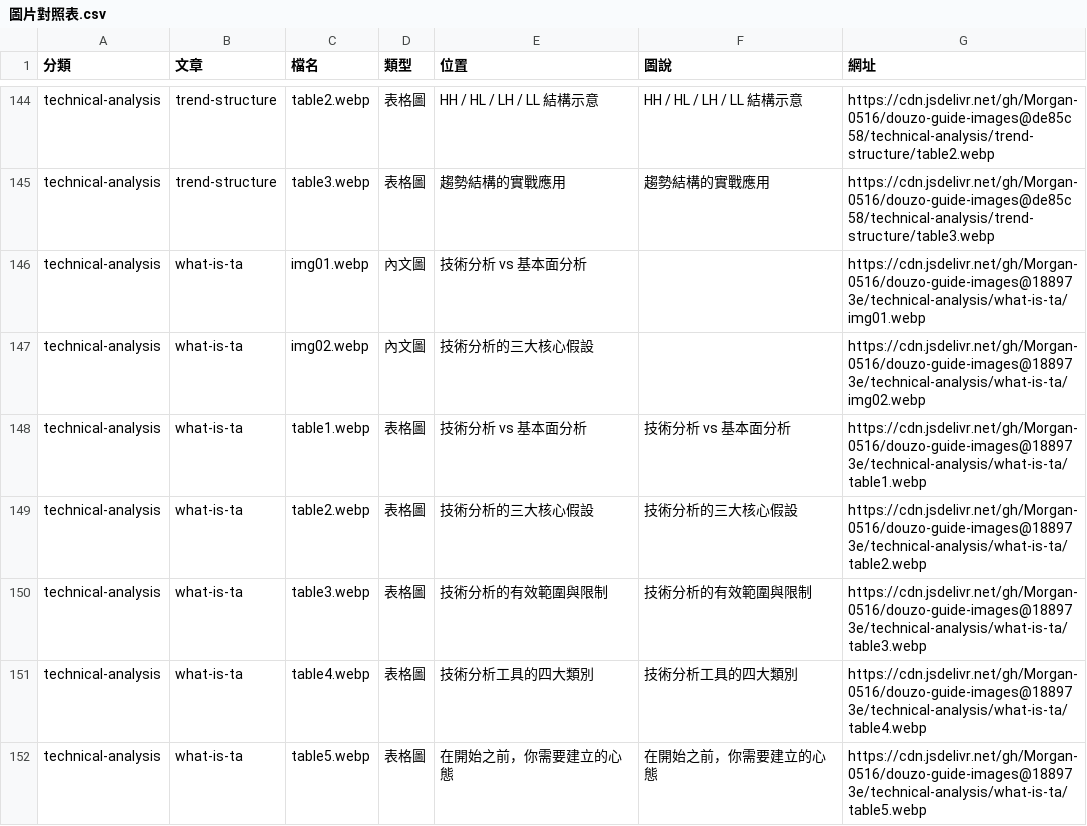
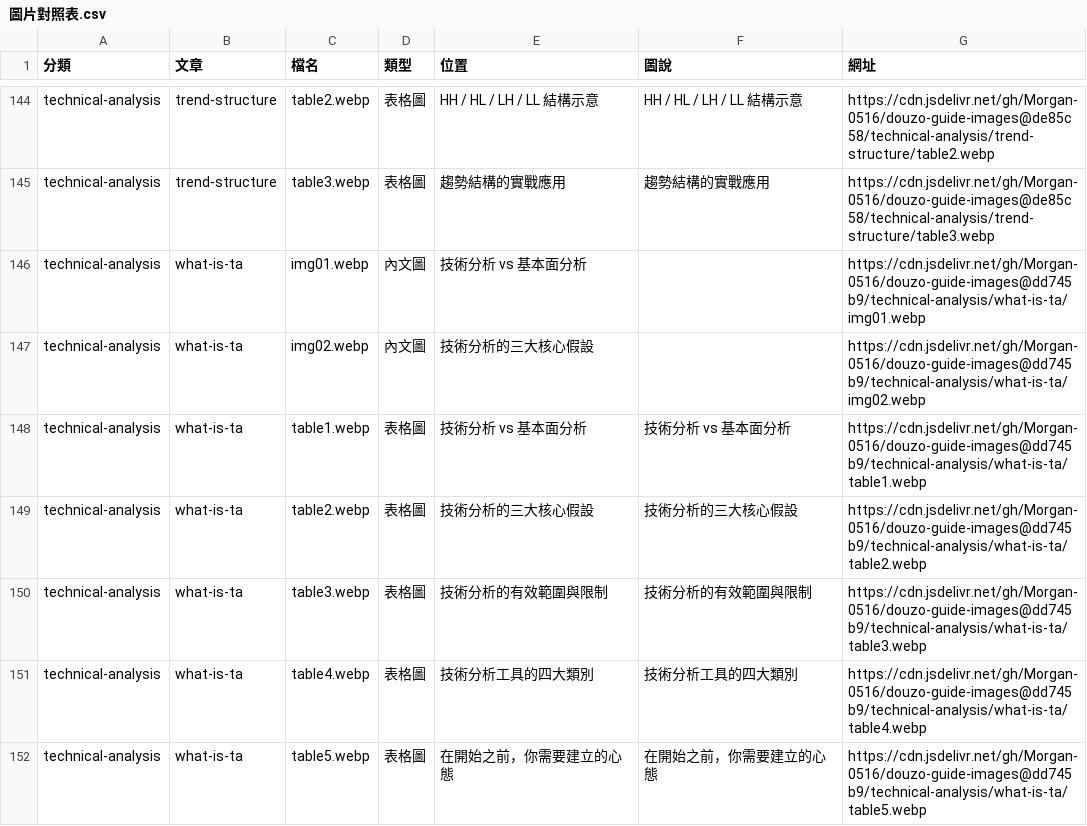
Before and after one commit to Morgan-0516/douzo-guide-images, a CSV file: 圖片對照表.csv, drawn as a sheet; only a part is shown, gaps mark what is left out.

Commit message:
Update 圖片對照表 for technical-analysis/what-is-ta

```diff
--- a/圖片對照表.csv
+++ b/圖片對照表.csv
@@ -145,8 +145,8 @@ technical-analysis,trend-structure,table2.webp,表格圖,HH / HL / LH / LL 結
 technical-analysis,trend-structure,table3.webp,表格圖,趨勢結構的實戰應用,趨勢結構的實戰應用,https://cdn.jsdelivr.net/gh/Morgan-0516/douzo-guide-images@de85c58/technical-analysis/trend-structure/table3.webp
-technical-analysis,what-is-ta,img01.webp,內文圖,技術分析 vs 基本面分析,,https://cdn.jsdelivr.net/gh/Morgan-0516/douzo-guide-images@188973e/technical-analysis/what-is-ta/img01.webp
-technical-analysis,what-is-ta,img02.webp,內文圖,技術分析的三大核心假設,,https://cdn.jsdelivr.net/gh/Morgan-0516/douzo-guide-images@188973e/technical-analysis/what-is-ta/img02.webp
-technical-analysis,what-is-ta,table1.webp,表格圖,技術分析 vs 基本面分析,技術分析 vs 基本面分析,https://cdn.jsdelivr.net/gh/Morgan-0516/douzo-guide-images@188973e/technical-analysis/what-is-ta/table1.webp
-technical-analysis,what-is-ta,table2.webp,表格圖,技術分析的三大核心假設,技術分析的三大核心假設,https://cdn.jsdelivr.net/gh/Morgan-0516/douzo-guide-images@188973e/technical-analysis/what-is-ta/table2.webp
-technical-analysis,what-is-ta,table3.webp,表格圖,技術分析的有效範圍與限制,技術分析的有效範圍與限制,https://cdn.jsdelivr.net/gh/Morgan-0516/douzo-guide-images@188973e/technical-analysis/what-is-ta/table3.webp
-technical-analysis,what-is-ta,table4.webp,表格圖,技術分析工具的四大類別,技術分析工具的四大類別,https://cdn.jsdelivr.net/gh/Morgan-0516/douzo-guide-images@188973e/technical-analysis/what-is-ta/table4.webp
-technical-analysis,what-is-ta,table5.webp,表格圖,在開始之前，你需要建立的心態,在開始之前，你需要建立的心態,https://cdn.jsdelivr.net/gh/Morgan-0516/douzo-guide-images@188973e/technical-analysis/what-is-ta/table5.webp
+technical-analysis,what-is-ta,img01.webp,內文圖,技術分析 vs 基本面分析,,https://cdn.jsdelivr.net/gh/Morgan-0516/douzo-guide-images@dd745b9/technical-analysis/what-is-ta/img01.webp
+technical-analysis,what-is-ta,img02.webp,內文圖,技術分析的三大核心假設,,https://cdn.jsdelivr.net/gh/Morgan-0516/douzo-guide-images@dd745b9/technical-analysis/what-is-ta/img02.webp
+technical-analysis,what-is-ta,table1.webp,表格圖,技術分析 vs 基本面分析,技術分析 vs 基本面分析,https://cdn.jsdelivr.net/gh/Morgan-0516/douzo-guide-images@dd745b9/technical-analysis/what-is-ta/table1.webp
+technical-analysis,what-is-ta,table2.webp,表格圖,技術分析的三大核心假設,技術分析的三大核心假設,https://cdn.jsdelivr.net/gh/Morgan-0516/douzo-guide-images@dd745b9/technical-analysis/what-is-ta/table2.webp
+technical-analysis,what-is-ta,table3.webp,表格圖,技術分析的有效範圍與限制,技術分析的有效範圍與限制,https://cdn.jsdelivr.net/gh/Morgan-0516/douzo-guide-images@dd745b9/technical-analysis/what-is-ta/table3.webp
+technical-analysis,what-is-ta,table4.webp,表格圖,技術分析工具的四大類別,技術分析工具的四大類別,https://cdn.jsdelivr.net/gh/Morgan-0516/douzo-guide-images@dd745b9/technical-analysis/what-is-ta/table4.webp
+technical-analysis,what-is-ta,table5.webp,表格圖,在開始之前，你需要建立的心態,在開始之前，你需要建立的心態,https://cdn.jsdelivr.net/gh/Morgan-0516/douzo-guide-images@dd745b9/technical-analysis/what-is-ta/table5.webp
```
